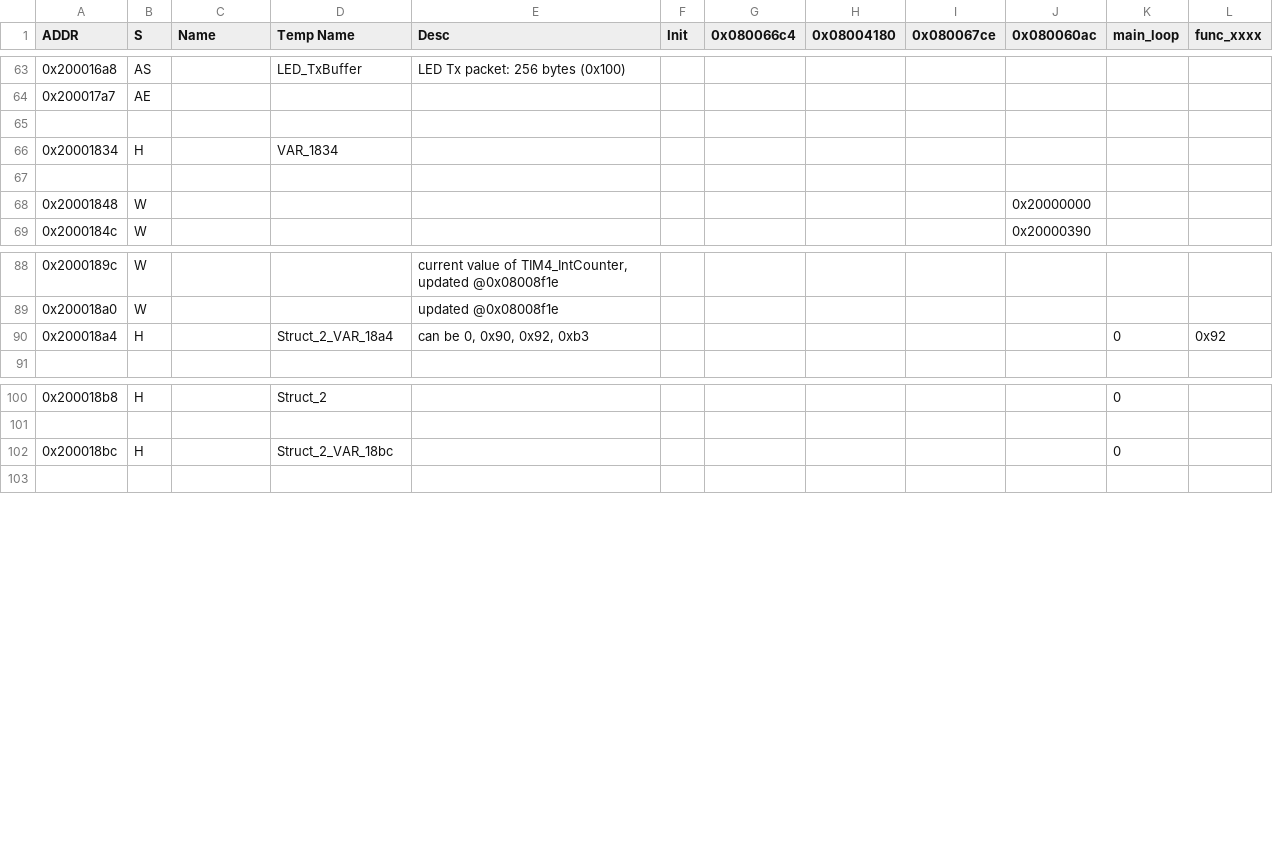
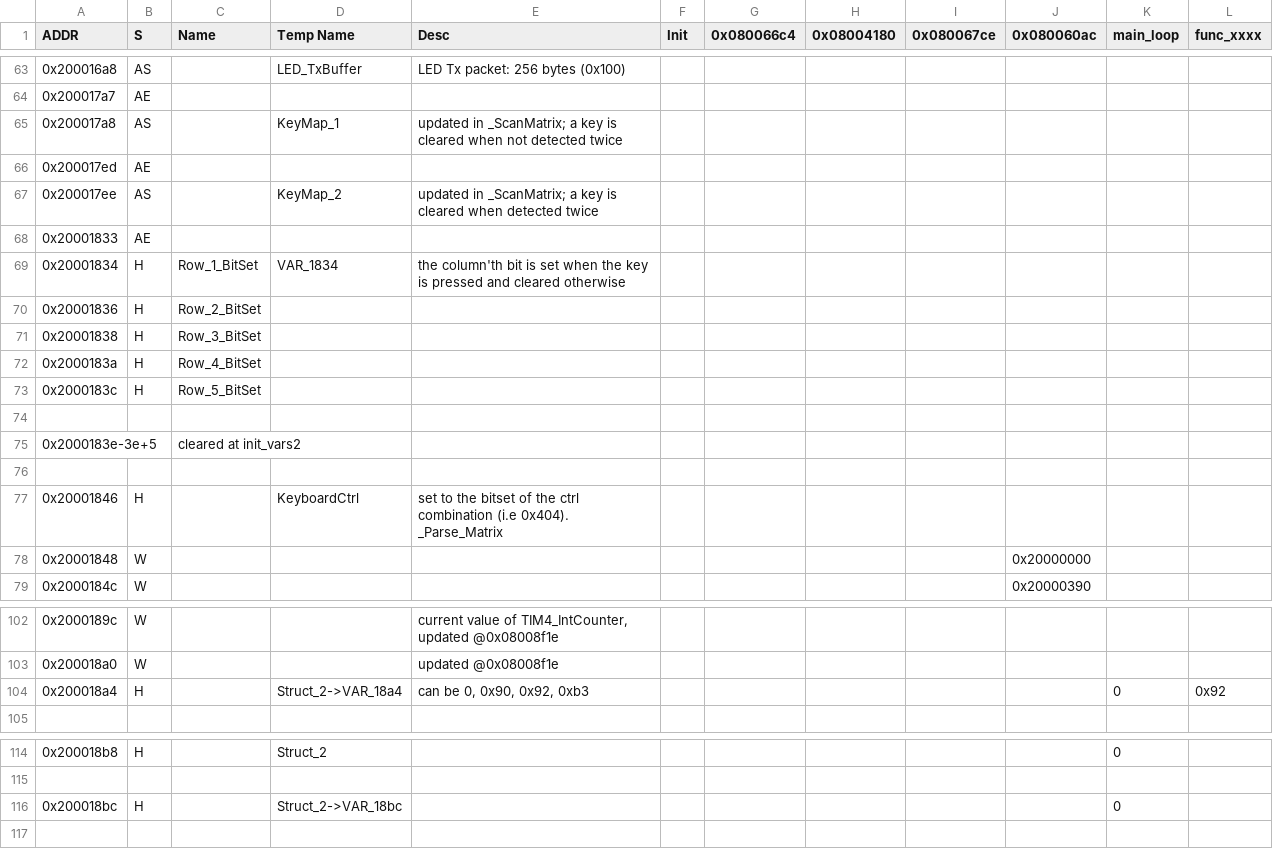
Before and after one commit to hi-a/annepro-key, a CSV file: data/variables.csv, drawn as a sheet; only a part is shown, gaps mark what is left out; the diff covers the shown part only.

Commit message:
Made progress on the _Scan/_Parse_Matrix functions

```diff
--- a/data/variables.csv
+++ b/data/variables.csv
@@ -64,5 +64,15 @@
 "0x200017a7","AE",,,,,,,,,,
+"0x200017a8","AS",,"KeyMap_1","updated in _ScanMatrix; a key is cleared when not detected twice",,,,,,,
+"0x200017ed","AE",,,,,,,,,,
+"0x200017ee","AS",,"KeyMap_2","updated in _ScanMatrix; a key is cleared when detected twice",,,,,,,
+"0x20001833","AE",,,,,,,,,,
+"0x20001834","H","Row_1_BitSet","VAR_1834","the column'th bit is set when the key is pressed and cleared otherwise",,,,,,,
+"0x20001836","H","Row_2_BitSet",,,,,,,,,
+"0x20001838","H","Row_3_BitSet",,,,,,,,,
+"0x2000183a","H","Row_4_BitSet",,,,,,,,,
+"0x2000183c","H","Row_5_BitSet",,,,,,,,,
 ,,,,,,,,,,,
-"0x20001834","H",,"VAR_1834",,,,,,,,
+"0x2000183e-3e+5",,"cleared at init_vars2",,,,,,,,,
 ,,,,,,,,,,,
+"0x20001846","H",,"KeyboardCtrl","set to the bitset of the ctrl combination (i.e 0x404). _Parse_Matrix",,,,,,,
 "0x20001848","W",,,,,,,,"0x20000000",,
@@ -89,3 +103,3 @@
 "0x200018a0","W",,,"updated @0x08008f1e",,,,,,,
-"0x200018a4","H",,"Struct_2_VAR_18a4","can be 0, 0x90, 0x92, 0xb3",,,,,,0,"0x92"
+"0x200018a4","H",,"Struct_2->VAR_18a4","can be 0, 0x90, 0x92, 0xb3",,,,,,0,"0x92"
 ,,,,,,,,,,,
@@ -101,3 +115,3 @@
 ,,,,,,,,,,,
-"0x200018bc","H",,"Struct_2_VAR_18bc",,,,,,,0,
+"0x200018bc","H",,"Struct_2->VAR_18bc",,,,,,,0,
 ,,,,,,,,,,,
```
Also changed, not shown: 4 added rows and 6 edited cells elsewhere in this file, 2 other files.
